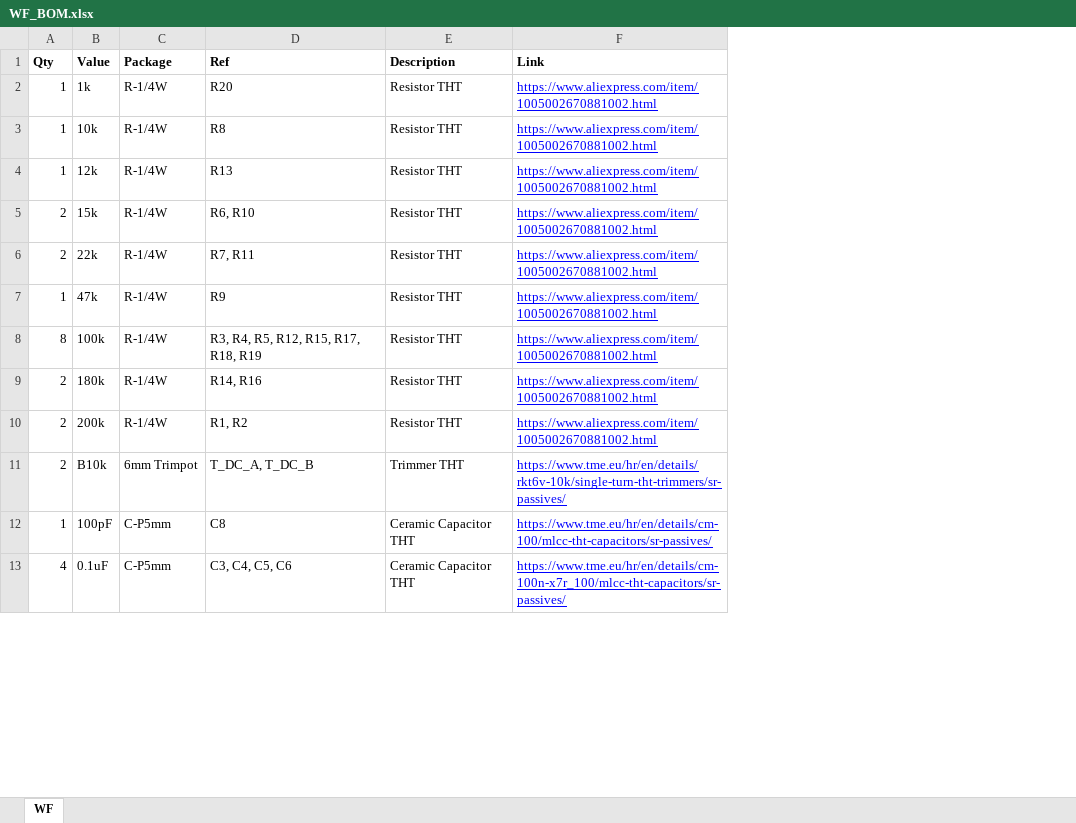
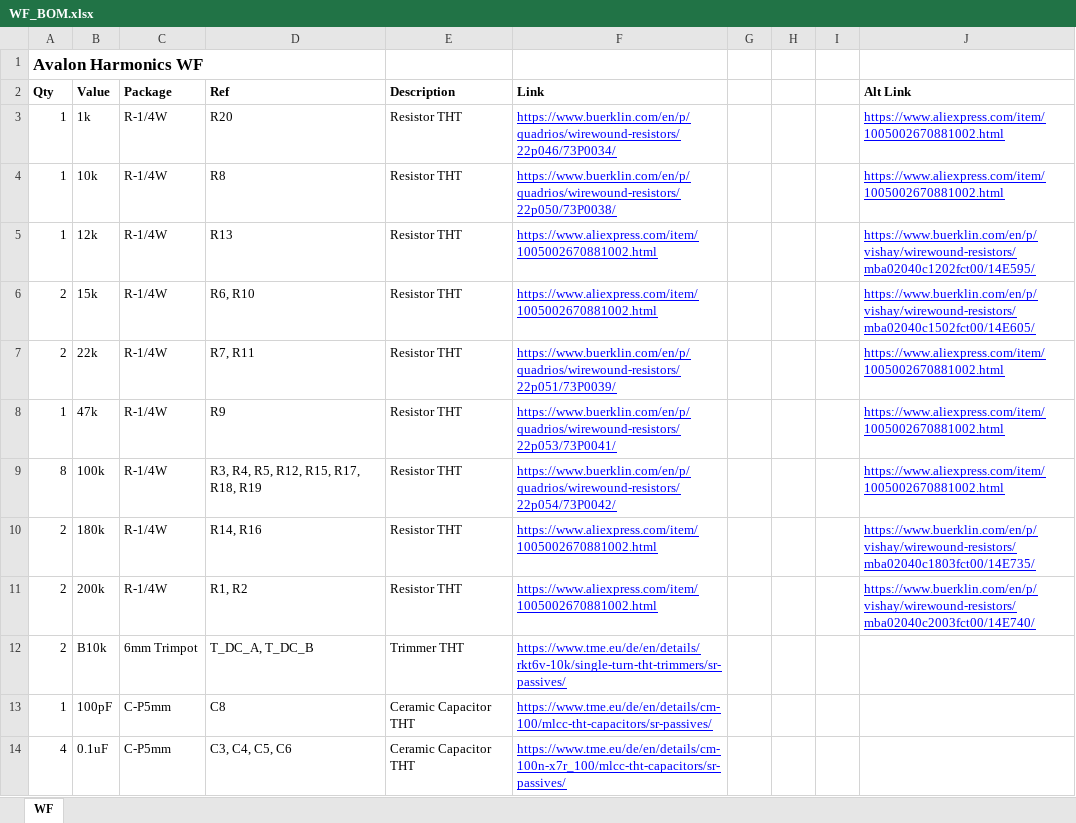
Before and after one commit to Thorinair/Avalon-Harmonics, an Excel workbook: Modules/WF/WF_BOM.xlsx, sheet WF, drawn as a sheet; only a part is shown; values as stored, in another font and other column widths than the file's, no borders; addresses are those after the commit; the diff covers the shown part only; the diff names each change by its address in the sheet, - before the commit and + after, or states it on an @@ line.

```diff
--- a/Modules/WF/WF_BOM.xlsx (sheet WF)
+++ b/Modules/WF/WF_BOM.xlsx (sheet WF)
+column G, empty
+column H, empty
+column I, empty
+column J (Alt Link), rows 3-11: https://www.aliexpress.com/item/1005002670881002.html | https://www.aliexpress.com/item/1005002670881002.html | https://www.buerklin.com/en/p/vishay/wirewound-resistors/mba02040c1202fct00/14E595/ | https://www.buerklin.com/en/p/vishay/wirewound-resistors/mba02040c1502fct00/14E605/ | https://www.aliexpress.com/item/1005002670881002.html | https://www.aliexpress.com/item/1005002670881002.html | https://www.aliexpress.com/item/1005002670881002.html | https://www.buerklin.com/en/p/vishay/wirewound-resistors/mba02040c1803fct00/14E735/ | https://www.buerklin.com/en/p/vishay/wirewound-resistors/mba02040c2003fct00/14E740/
+row 1: Avalon Harmonics WF
-F3 (Link): https://www.aliexpress.com/item/1005002670881002.html
+F3 (Link): https://www.buerklin.com/en/p/quadrios/wirewound-resistors/22p046/73P0034/
-F4 (Link): https://www.aliexpress.com/item/1005002670881002.html
+F4 (Link): https://www.buerklin.com/en/p/quadrios/wirewound-resistors/22p050/73P0038/
-F7 (Link): https://www.aliexpress.com/item/1005002670881002.html
+F7 (Link): https://www.buerklin.com/en/p/quadrios/wirewound-resistors/22p051/73P0039/
-F8 (Link): https://www.aliexpress.com/item/1005002670881002.html
+F8 (Link): https://www.buerklin.com/en/p/quadrios/wirewound-resistors/22p053/73P0041/
-F9 (Link): https://www.aliexpress.com/item/1005002670881002.html
+F9 (Link): https://www.buerklin.com/en/p/quadrios/wirewound-resistors/22p054/73P0042/
-F12 (Link): https://www.tme.eu/hr/en/details/rkt6v-10k/single-turn-tht-trimmers/sr-passives/
+F12 (Link): https://www.tme.eu/de/en/details/rkt6v-10k/single-turn-tht-trimmers/sr-passives/
-F13 (Link): https://www.tme.eu/hr/en/details/cm-100/mlcc-tht-capacitors/sr-passives/
+F13 (Link): https://www.tme.eu/de/en/details/cm-100/mlcc-tht-capacitors/sr-passives/
-F14 (Link): https://www.tme.eu/hr/en/details/cm-100n-x7r_100/mlcc-tht-capacitors/sr-passives/
+F14 (Link): https://www.tme.eu/de/en/details/cm-100n-x7r_100/mlcc-tht-capacitors/sr-passives/
```
Also changed, not shown: 11 edited cells and cell formats elsewhere in this sheet, Modules/KickAid/KickAid_BOM.xlsx, Modules/Nucleus/Nucleus_BOM.xlsx, 10 other files.
